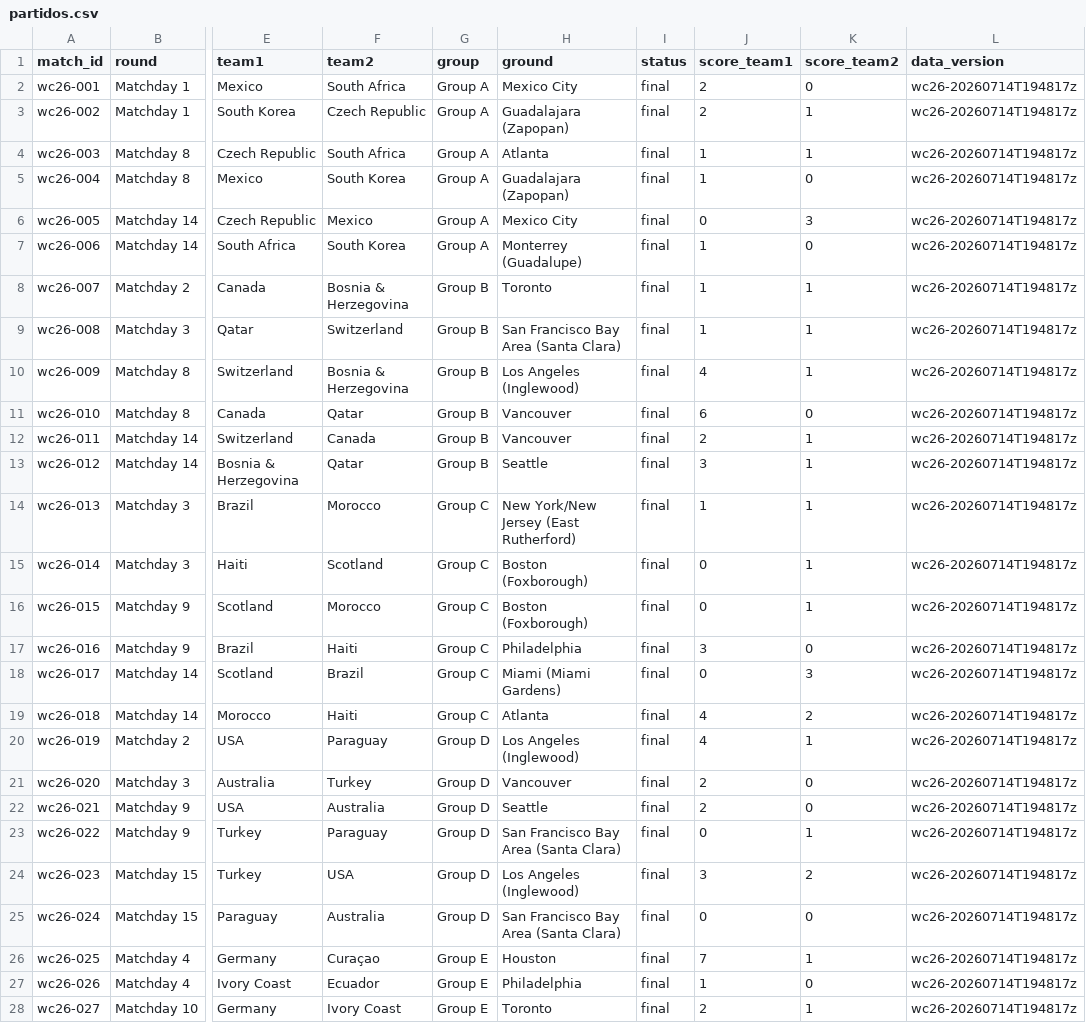
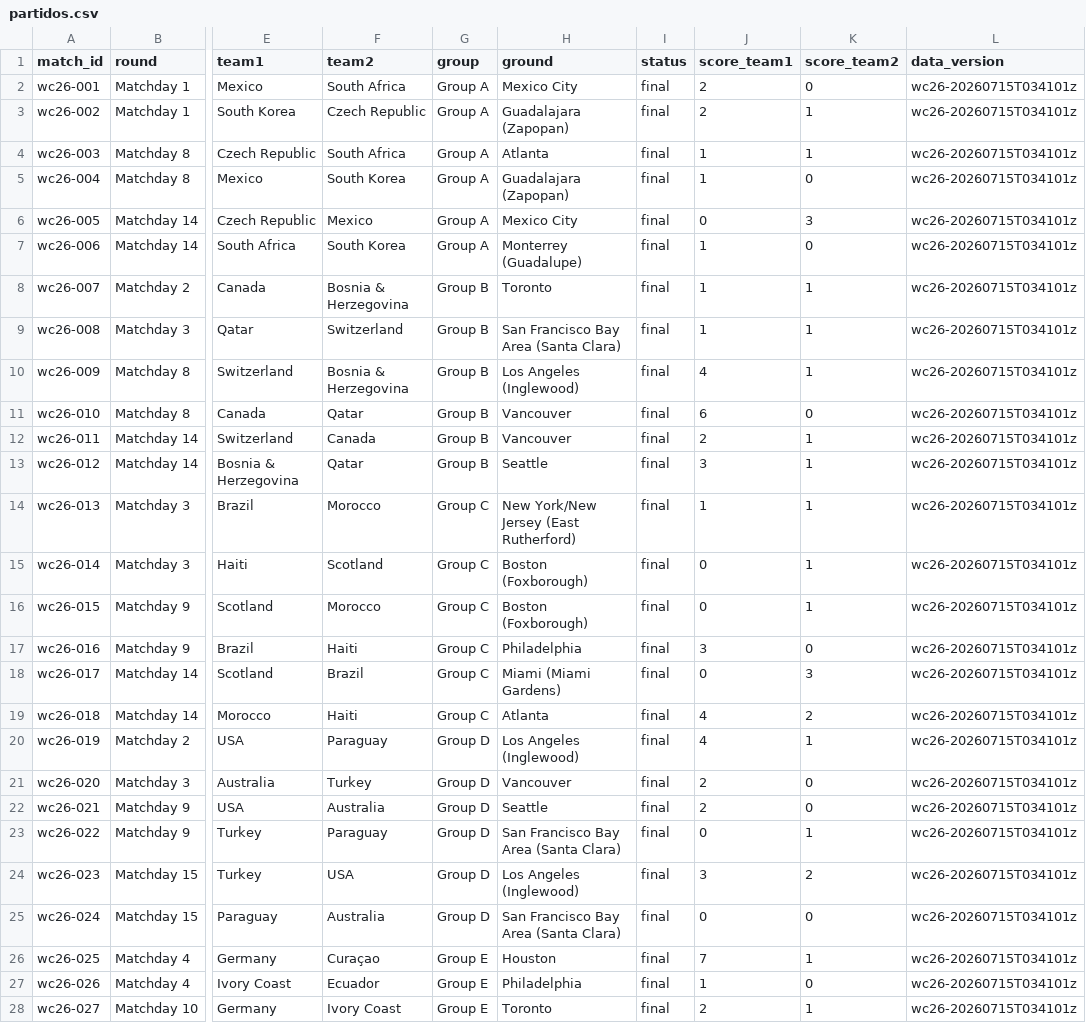
Before and after one commit to diegomezapy/copa_mundial_probabilidades, a CSV file: data/sheets/partidos.csv, drawn as a sheet; only a part is shown, gaps mark what is left out; the diff covers the shown part only; the diff names each change by its address in the sheet, - before the commit and + after, or states it on an @@ line.

```diff
--- a/data/sheets/partidos.csv
+++ b/data/sheets/partidos.csv
-L2:L28 (data_version): wc26-20260714T194817z
+L2:L28 (data_version): wc26-20260715T034101z
```
Also changed, not shown: 80 edited cells elsewhere in this file, data/sheets/equipos.csv, data/sheets/historico_copas.csv, 7 other files.
